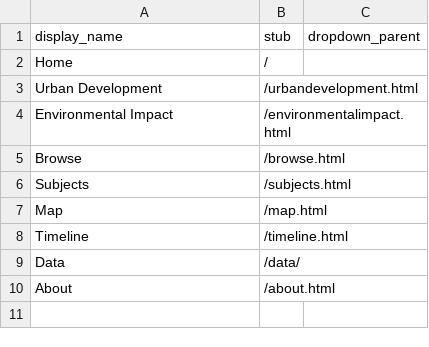
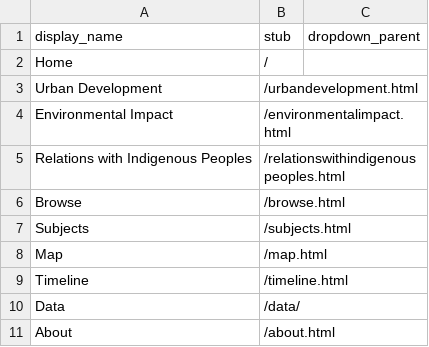
Before and after one commit to ashlynnprasad/langmann-2021, a CSV file: _data/config-nav.csv, drawn as a sheet.

Commit message:
added relations with indigenous peoples

```diff
--- a/_data/config-nav.csv
+++ b/_data/config-nav.csv
@@ -4,2 +4,3 @@ Urban Development,/urbandevelopment.html
 Environmental Impact,/environmentalimpact.html
+Relations with Indigenous Peoples,/relationswithindigenouspeoples.html
 Browse,/browse.html
```
